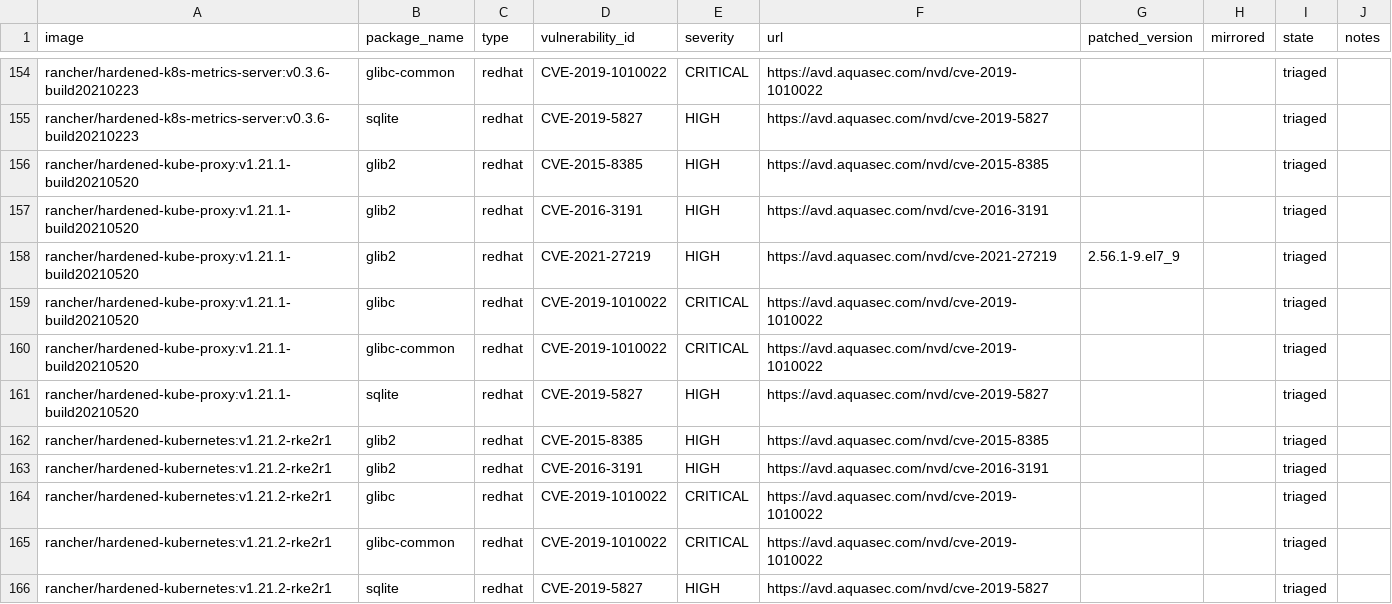
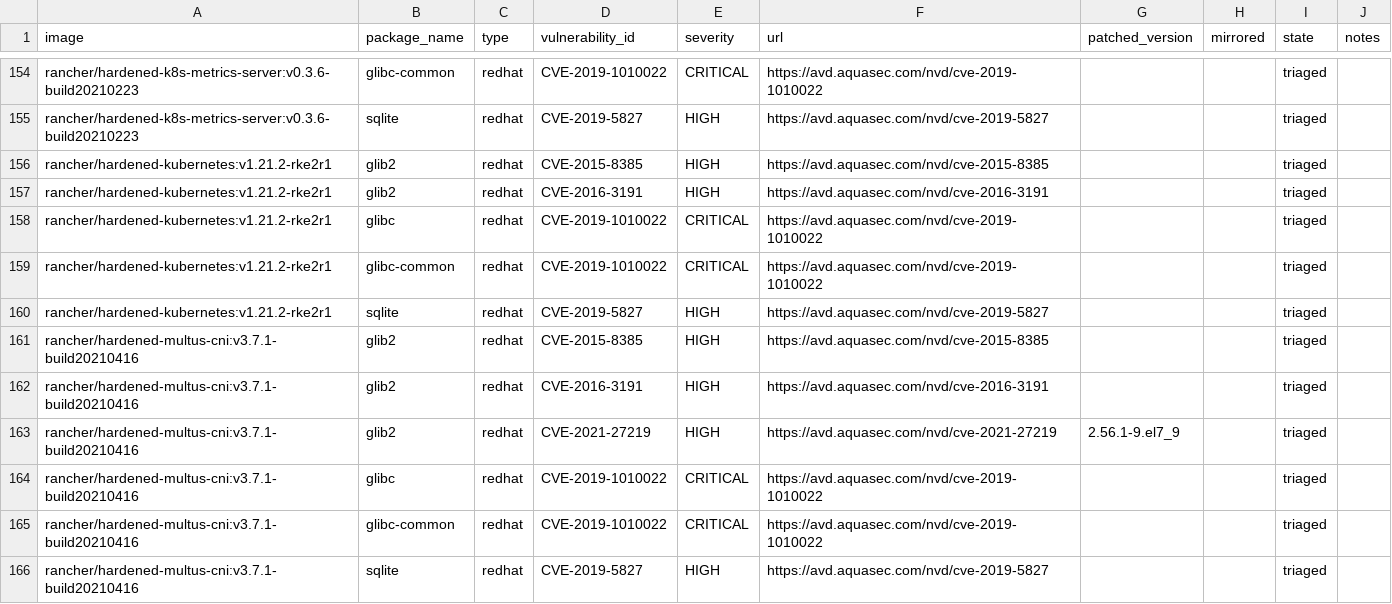
Before and after one commit to jiaqiluo/image-scanning, a CSV file: docs/_data/cves-v2.6.csv, drawn as a sheet; only a part is shown, gaps mark what is left out; the shorter side is filled out with more unchanged rows; removed rows and columns are numbered as before the commit, all else as after; the diff covers the shown part only; the diff names each change by its address in the sheet, - before the commit and + after, or states it on an @@ line.

```diff
--- a/docs/_data/cves-v2.6.csv
+++ b/docs/_data/cves-v2.6.csv
-row 156: rancher/hardened-kube-proxy:v1.21.1-build20210520 | glib2 | redhat | CVE-2015-8385 | HIGH | https://avd.aquasec.com/nvd/cve-2015-8385 |  |  | triaged
-row 157: rancher/hardened-kube-proxy:v1.21.1-build20210520 | glib2 | redhat | CVE-2016-3191 | HIGH | https://avd.aquasec.com/nvd/cve-2016-3191 |  |  | triaged
-row 158: rancher/hardened-kube-proxy:v1.21.1-build20210520 | glib2 | redhat | CVE-2021-27219 | HIGH | https://avd.aquasec.com/nvd/cve-2021-27219 | 2.56.1-9.el7_9 |  | triaged
-row 159: rancher/hardened-kube-proxy:v1.21.1-build20210520 | glibc | redhat | CVE-2019-1010022 | CRITICAL | https://avd.aquasec.com/nvd/cve-2019-1010022 |  |  | triaged
-row 160: rancher/hardened-kube-proxy:v1.21.1-build20210520 | glibc-common | redhat | CVE-2019-1010022 | CRITICAL | https://avd.aquasec.com/nvd/cve-2019-1010022 |  |  | triaged
-row 161: rancher/hardened-kube-proxy:v1.21.1-build20210520 | sqlite | redhat | CVE-2019-5827 | HIGH | https://avd.aquasec.com/nvd/cve-2019-5827 |  |  | triaged
```
Also changed, not shown: 2 added rows and 16 removed rows elsewhere in this file.
